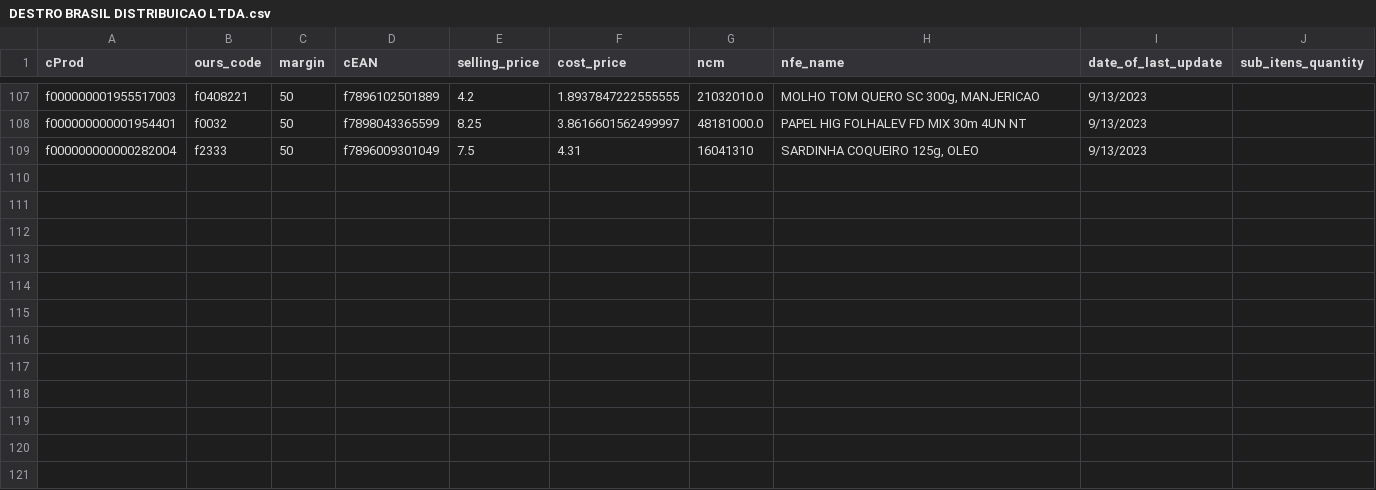
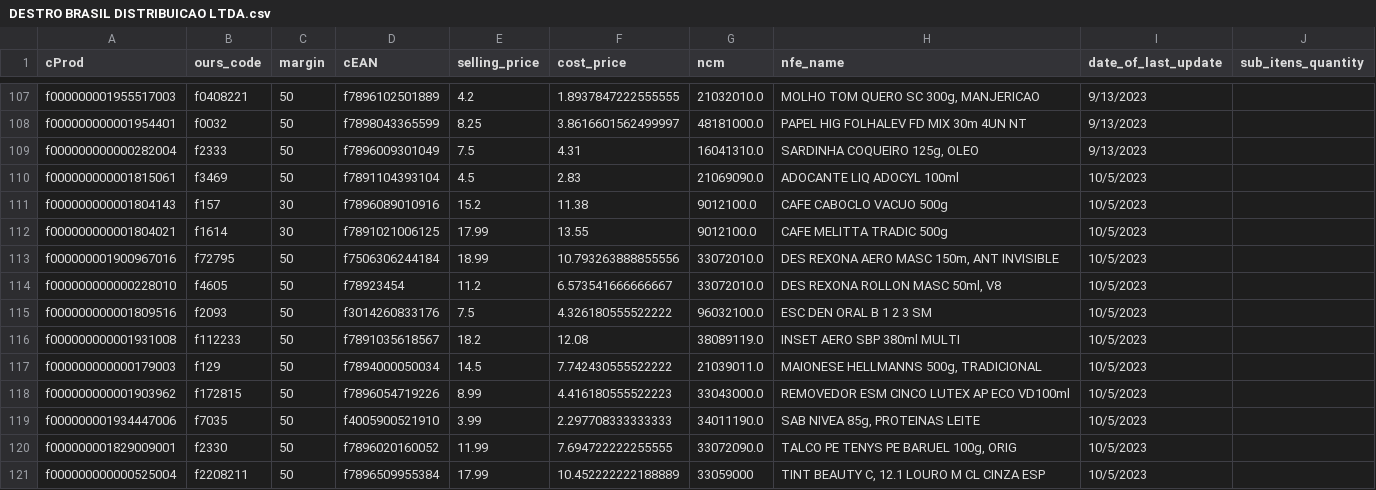
Before and after one commit to I3run01/bot-update-price-python, a CSV file: database/DESTRO BRASIL DISTRIBUICAO LTDA.csv, drawn as a sheet; only a part is shown, gaps mark what is left out.

Commit message:
new prods

```diff
--- a/database/DESTRO BRASIL DISTRIBUICAO LTDA.csv
+++ b/database/DESTRO BRASIL DISTRIBUICAO LTDA.csv
@@ -108,2 +108,14 @@ f000000001955517003,f0408221,50,f7896102501889,4.2,1.8937847222555555,21032010.0
 f000000000001954401,f0032,50,f7898043365599,8.25,3.8616601562499997,48181000.0,PAPEL HIG FOLHALEV FD MIX 30m 4UN NT,9/13/2023,
-f000000000000282004,f2333,50,f7896009301049,7.5,4.31,16041310,"SARDINHA COQUEIRO 125g, OLEO",9/13/2023,
+f000000000000282004,f2333,50,f7896009301049,7.5,4.31,16041310.0,"SARDINHA COQUEIRO 125g, OLEO",9/13/2023,
+f000000000001815061,f3469,50,f7891104393104,4.5,2.83,21069090.0,ADOCANTE LIQ ADOCYL 100ml,10/5/2023,
+f000000000001804143,f157,30,f7896089010916,15.2,11.38,9012100.0,CAFE CABOCLO VACUO 500g,10/5/2023,
+f000000000001804021,f1614,30,f7891021006125,17.99,13.55,9012100.0,CAFE MELITTA TRADIC 500g,10/5/2023,
+f000000001900967016,f72795,50,f7506306244184,18.99,10.793263888855556,33072010.0,"DES REXONA AERO MASC 150m, ANT INVISIBLE",10/5/2023,
+f000000000000228010,f4605,50,f78923454,11.2,6.573541666666667,33072010.0,"DES REXONA ROLLON MASC 50ml, V8",10/5/2023,
+f000000000001809516,f2093,50,f3014260833176,7.5,4.326180555522222,96032100.0,ESC DEN ORAL B 1 2 3 SM,10/5/2023,
+f000000000001931008,f112233,50,f7891035618567,18.2,12.08,38089119.0,INSET AERO SBP 380ml MULTI,10/5/2023,
+f000000000000179003,f129,50,f7894000050034,14.5,7.742430555522222,21039011.0,"MAIONESE HELLMANNS 500g, TRADICIONAL",10/5/2023,
+f000000000001903962,f172815,50,f7896054719226,8.99,4.416180555522223,33043000.0,REMOVEDOR ESM CINCO LUTEX AP ECO VD100ml,10/5/2023,
+f000000001934447006,f7035,50,f4005900521910,3.99,2.297708333333333,34011190.0,"SAB NIVEA 85g, PROTEINAS LEITE",10/5/2023,
+f000000001829009001,f2330,50,f7896020160052,11.99,7.694722222255555,33072090.0,"TALCO PE TENYS PE BARUEL 100g, ORIG",10/5/2023,
+f000000000000525004,f2208211,50,f7896509955384,17.99,10.452222222188889,33059000,"TINT BEAUTY C, 12.1 LOURO M CL CINZA ESP",10/5/2023,
```
Also changed, not shown: database/SPAL INDUSTRIA BRASILEIRA DE BEBIDAS SA.csv, 2 other files.
